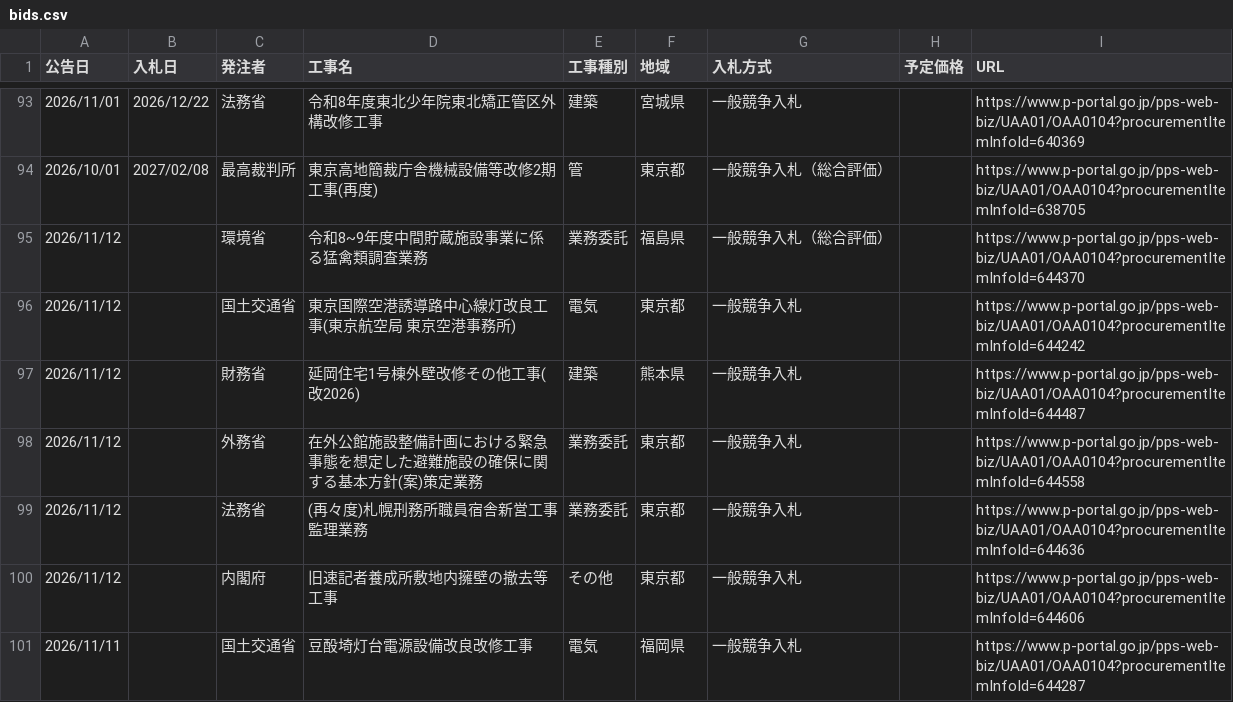
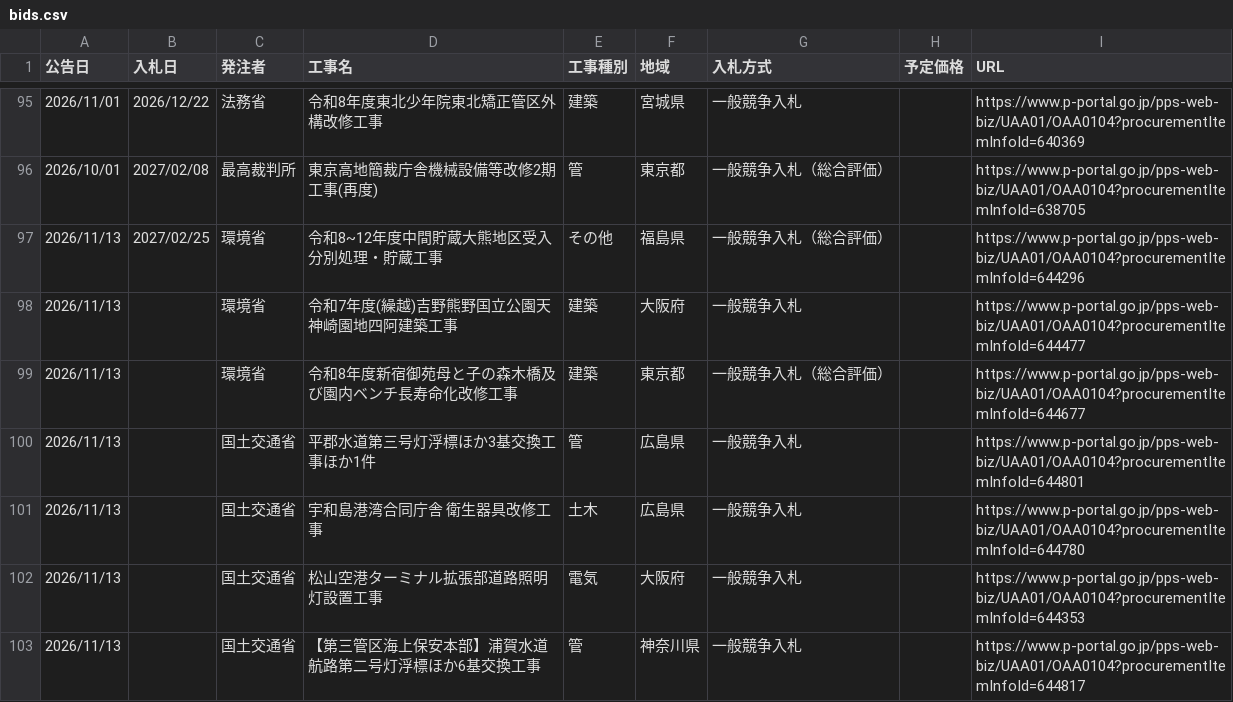
Before and after one commit to Takumi-Qz/scraping-nyusatsu, a CSV file: data/bids.csv, drawn as a sheet; only a part is shown, gaps mark what is left out; the shorter side is filled out with more unchanged rows; the diff covers the shown part only.

```diff
--- a/data/bids.csv
+++ b/data/bids.csv
@@ -94 +96,8 @@
 2026/10/01,2027/02/08,最高裁判所,東京高地簡裁庁舎機械設備等改修2期工事(再度),管,東京都,一般競争入札（総合評価）,,https://www.p-portal.go.jp/pps-web-biz/UAA01/OAA0104?procurementItemInfoId=638705
+2026/11/13,2027/02/25,環境省,令和8~12年度中間貯蔵大熊地区受入分別処理・貯蔵工事,その他,福島県,一般競争入札（総合評価）,,https://www.p-portal.go.jp/pps-web-biz/UAA01/OAA0104?procurementItemInfoId=644296
+2026/11/13,,環境省,令和7年度(繰越)吉野熊野国立公園天神崎園地四阿建築工事,建築,大阪府,一般競争入札,,https://www.p-portal.go.jp/pps-web-biz/UAA01/OAA0104?procurementItemInfoId=644477
+2026/11/13,,環境省,令和8年度新宿御苑母と子の森木橋及び園内ベンチ長寿命化改修工事,建築,東京都,一般競争入札（総合評価）,,https://www.p-portal.go.jp/pps-web-biz/UAA01/OAA0104?procurementItemInfoId=644677
+2026/11/13,,国土交通省,平郡水道第三号灯浮標ほか3基交換工事ほか1件,管,広島県,一般競争入札,,https://www.p-portal.go.jp/pps-web-biz/UAA01/OAA0104?procurementItemInfoId=644801
+2026/11/13,,国土交通省,宇和島港湾合同庁舎 衛生器具改修工事,土木,広島県,一般競争入札,,https://www.p-portal.go.jp/pps-web-biz/UAA01/OAA0104?procurementItemInfoId=644780
+2026/11/13,,国土交通省,松山空港ターミナル拡張部道路照明灯設置工事,電気,大阪府,一般競争入札,,https://www.p-portal.go.jp/pps-web-biz/UAA01/OAA0104?procurementItemInfoId=644353
+2026/11/13,,国土交通省,【第三管区海上保安本部】浦賀水道航路第二号灯浮標ほか6基交換工事,管,神奈川県,一般競争入札,,https://www.p-portal.go.jp/pps-web-biz/UAA01/OAA0104?procurementItemInfoId=644817
```
Also changed, not shown: 11 added rows, 8 removed rows, 2 moved rows and 2 edited cells elsewhere in this file.
